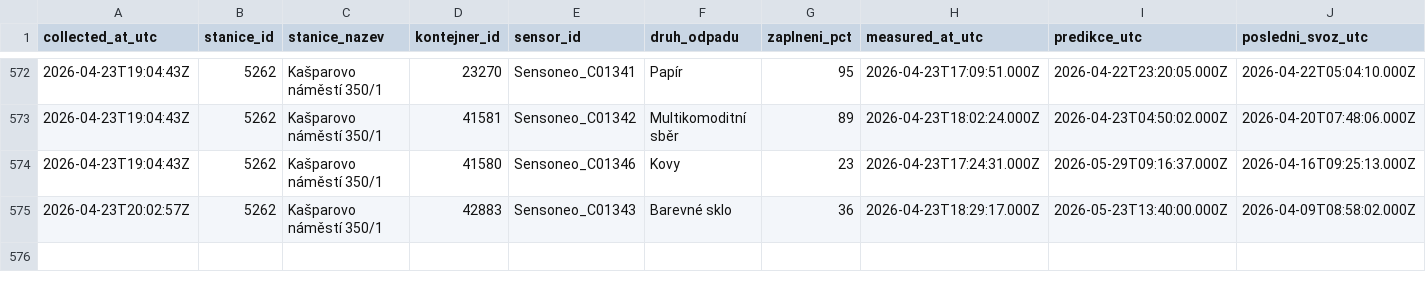
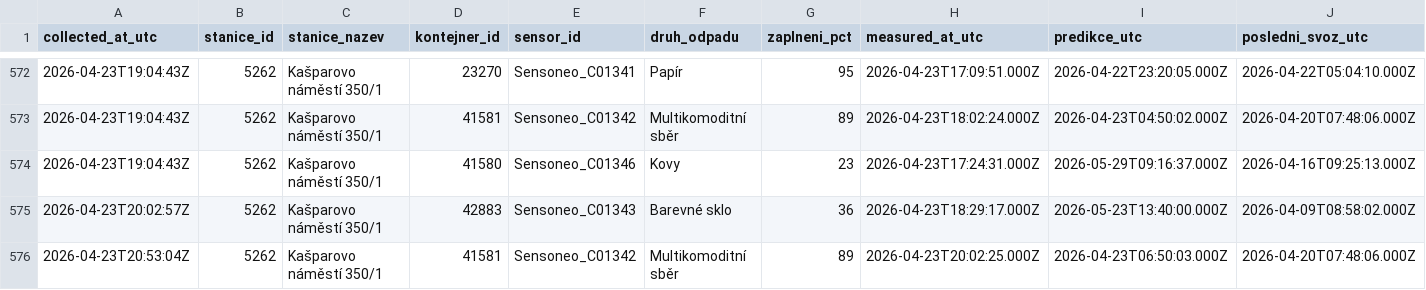
Before and after one commit to sim-mar/golemio_monitoring, a CSV file: kasparovo_namesti_odpady.csv, drawn as a sheet; only a part is shown, gaps mark what is left out; rows hold the shown columns only; the diff names each change by its address in the sheet, - before the commit and + after, or states it on an @@ line.

```diff
--- a/kasparovo_namesti_odpady.csv
+++ b/kasparovo_namesti_odpady.csv
+row 576: 2026-04-23T20:53:04Z | 5262 | Kašparovo náměstí 350/1 | 41581 | Sensoneo_C01342 | Multikomoditní sběr | 89 | 2026-04-23T20:02:25.000Z | 2026-04-23T06:50:03.000Z | 2026-04-20T07:48:06.000Z
```
Also changed, not shown: 1 other file.
